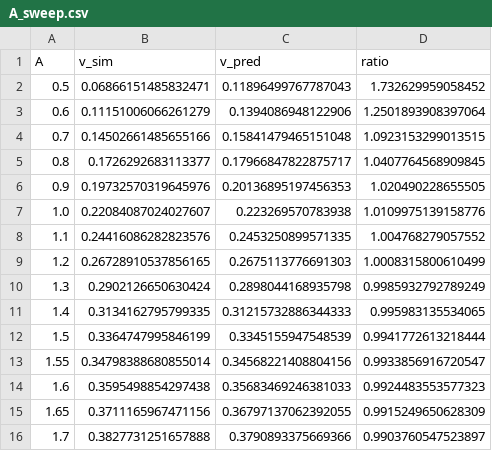
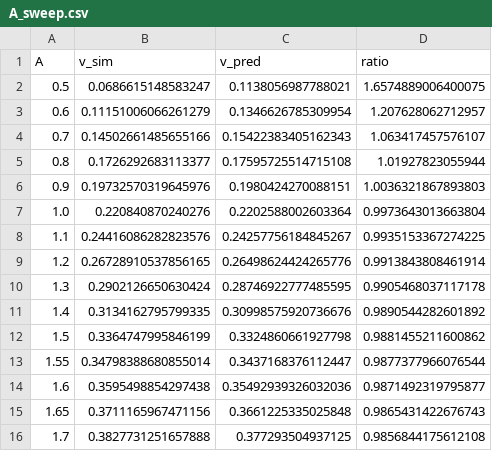
Before and after one commit to Stephang217/1D_Diaghphragms_Fluid_Model, a CSV file: results/A_sweep.csv, drawn as a sheet; only a part is shown; the diff covers the shown part only.

Commit message:
Delete the notebook's duplicate run_sim, and regenerate what it produced
src/model.py was extracted from diaphragm_metafluid.ipynb so the sweeps, the UQ
ensemble and the protocol would share one simulator.  The notebook kept its copy
anyway, and when the gradient integral moved to the 4th-order stencil in 24602d4
only src/model.py followed.  The repository has been shipping two simulators
disagreeing by up to 36% in v_predicted ever since.

The copy is gone; cell 19 imports run_sim.  All six np.gradient call sites in
the notebook now use dimless.grad4, imported once at cell 1 so it is defined
before cell 13 needs it.  No np.gradient remains anywhere in the repository.

Regenerated on the same grids and defaults, calling src/model.py:
wave_speed_sweep, alpha_sweep, delta_sweep, A_sweep.  Row counts are unchanged
and v_sim is bit-identical in all 131 rows, which is the check that matters --
v_sim is a fit to front position and never touches the stencil, so anything else
would have meant the regeneration was not reproducing the original runs.
v_predicted moves by a median of 0.5-4.8%, and by up to 36% on the rows where
the front is too narrow to resolve, which is where the two stencils differ most.

The README's sweep table cited wave_speed_sweep.csv while quoting the protocol
point, so its first row matched neither.  It now matches the file it cites.  The
marginal rows improve markedly (1.82 -> 1.44, 4.04 -> 2.60): the old table
overstated how badly the formula fails in its worst regime.

Still stale, deliberately: alpha_low_windows and alpha_high_tanh (expensive, and
both back claims about a ratio being flat, which a uniform shift does not
affect), and the v_pred column of uq_train/uq_test/disorder, which no reported
number reads -- every Section 3.4 figure comes from v_sim.

```diff
--- a/results/A_sweep.csv
+++ b/results/A_sweep.csv
@@ -1,16 +1,16 @@
 A,v_sim,v_pred,ratio
-0.5,0.06866151485832471,0.11896499767787043,1.732629959058452
-0.6,0.11151006066261279,0.1394086948122906,1.2501893908397064
-0.7,0.14502661485655166,0.15841479465151048,1.0923153299013515
-0.8,0.1726292683113377,0.17966847822875717,1.0407764568909845
-0.9,0.19732570319645976,0.20136895197456353,1.020490228655505
-1.0,0.22084087024027607,0.223269570783938,1.0109975139158776
-1.1,0.24416086282823576,0.2453250899571335,1.004768279057552
-1.2,0.26728910537856165,0.2675113776691303,1.0008315800610499
-1.3,0.2902126650630424,0.2898044168935798,0.9985932792789249
-1.4,0.3134162795799335,0.31215732886344333,0.995983135534065
-1.5,0.3364747995846199,0.3345155947548539,0.9941772613218444
-1.55,0.34798388680855014,0.34568221408804156,0.9933856916720547
-1.6,0.3595498854297438,0.35683469246381033,0.9924483553577323
-1.65,0.3711165967471156,0.36797137062392055,0.9915249650628309
-1.7,0.3827731251657888,0.3790893375669366,0.9903760547523897
+0.5,0.0686615148583247,0.1138056987788021,1.6574889006400075
+0.6,0.11151006066261279,0.1346626785309954,1.207628062712957
+0.7,0.14502661485655166,0.15422383405162343,1.063417457576107
+0.8,0.1726292683113377,0.17595725514715108,1.01927823055944
+0.9,0.19732570319645976,0.1980424270088151,1.0036321867893803
+1.0,0.220840870240276,0.2202588002603364,0.9973643013663804
+1.1,0.24416086282823576,0.24257756184845267,0.9935153367274225
+1.2,0.26728910537856165,0.26498624424265776,0.9913843808461914
+1.3,0.2902126650630424,0.28746922777485595,0.9905468037117178
+1.4,0.3134162795799335,0.30998575920736676,0.9890544282601892
+1.5,0.3364747995846199,0.3324860661927798,0.9881455211600862
+1.55,0.34798388680855014,0.3437168376112447,0.9877377966076544
+1.6,0.3595498854297438,0.35492939326032036,0.9871492319795877
+1.65,0.3711165967471156,0.3661225335025848,0.9865431422676743
+1.7,0.3827731251657888,0.377293504937125,0.9856844175612108
```
Also changed, not shown: 26 edited cells elsewhere in this file, results/alpha_sweep.csv, results/delta_sweep.csv, 3 other files.
